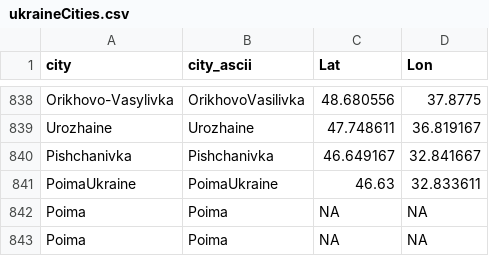
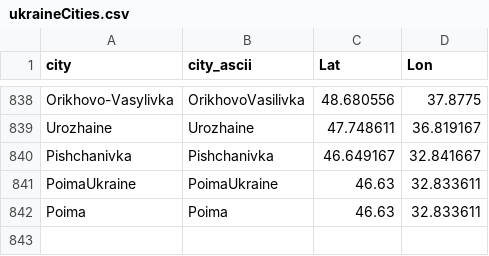
Before and after one commit to vi-enne/controlCitiesUkraine, a CSV file: ukraineCities.csv, drawn as a sheet; only a part is shown, gaps mark what is left out.

Commit message:
Update ukraineCities.csv

```diff
--- a/ukraineCities.csv
+++ b/ukraineCities.csv
@@ -841,3 +841,2 @@
 "PoimaUkraine","PoimaUkraine",46.63,32.833611
-"Poima","Poima",NA,NA
-"Poima","Poima",NA,NA
+"Poima","Poima",46.63,32.833611
```
